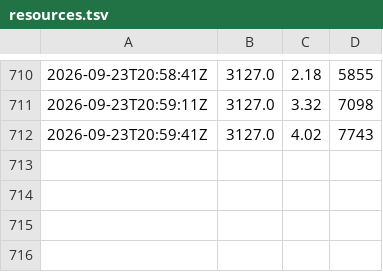
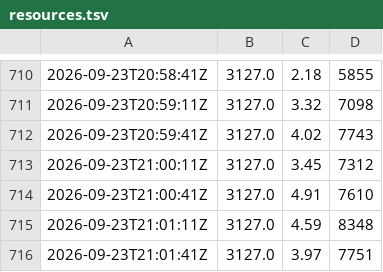
Before and after one commit to paulzierep/metagenomic-binning-benchmark, a TSV file: runs/baseline_unmodified/logs/resources.tsv, drawn as a sheet; only a part is shown, gaps mark what is left out; the diff names each change by its address in the sheet, - before the commit and + after, or states it on an @@ line.

Commit message:
status: yes — baseline_unmodified epoch 162/200 loss 2.8576292991638184 acc 99.248046875 model big-pickle — Baseline training epoch ~109/200 (~2.4 m 2026-09-23 20:33:11 UTC - heartbeat 2026-09-23 20:43:58 UTC - heartbeat 2026-09-23 20:56:28 UTC - heartbeat 2026-09-23 20:57:36 UTC - heartbeat 2026-09-23 20:58:25 UTC - issue #7 close 2026-09-23 20:59:20 UTC - heartbeat 2026-09-23 20:59:58 UTC - heartbeat 2026-09-23 21:00:37 UTC - heartbeat 2026-09-23 21:01:19 UTC - heartbeat 2026-09-23 21:01:58 UTC - heartbeat

```diff
--- a/runs/baseline_unmodified/logs/resources.tsv
+++ b/runs/baseline_unmodified/logs/resources.tsv
+row 713: 2026-09-23T21:00:11Z | 3127.0 | 3.45 | 7312
+row 714: 2026-09-23T21:00:41Z | 3127.0 | 4.91 | 7610
+row 715: 2026-09-23T21:01:11Z | 3127.0 | 4.59 | 8348
+row 716: 2026-09-23T21:01:41Z | 3127.0 | 3.97 | 7751
```
Also changed, not shown: 8 other files.
